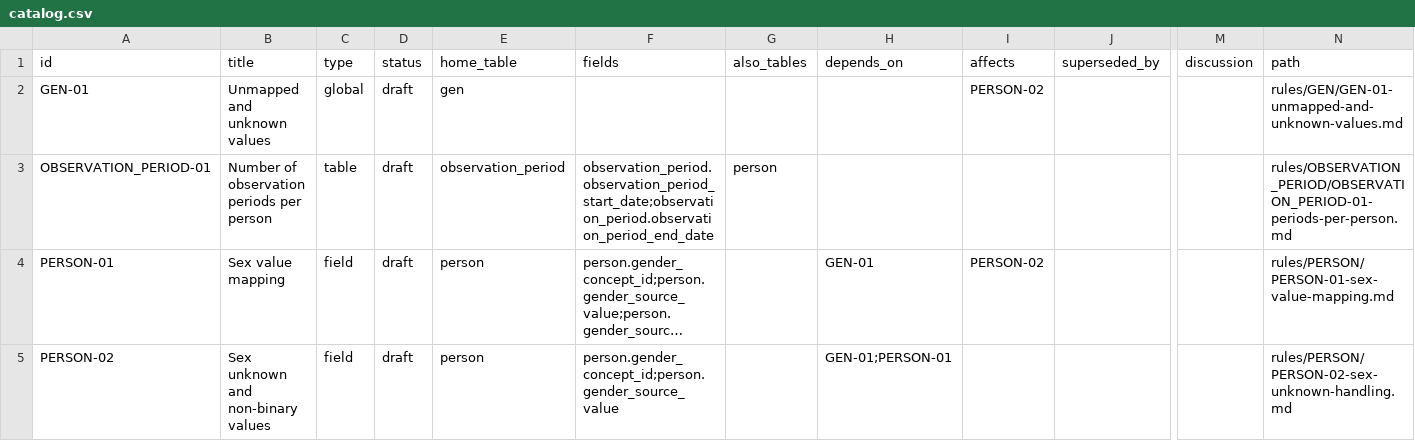
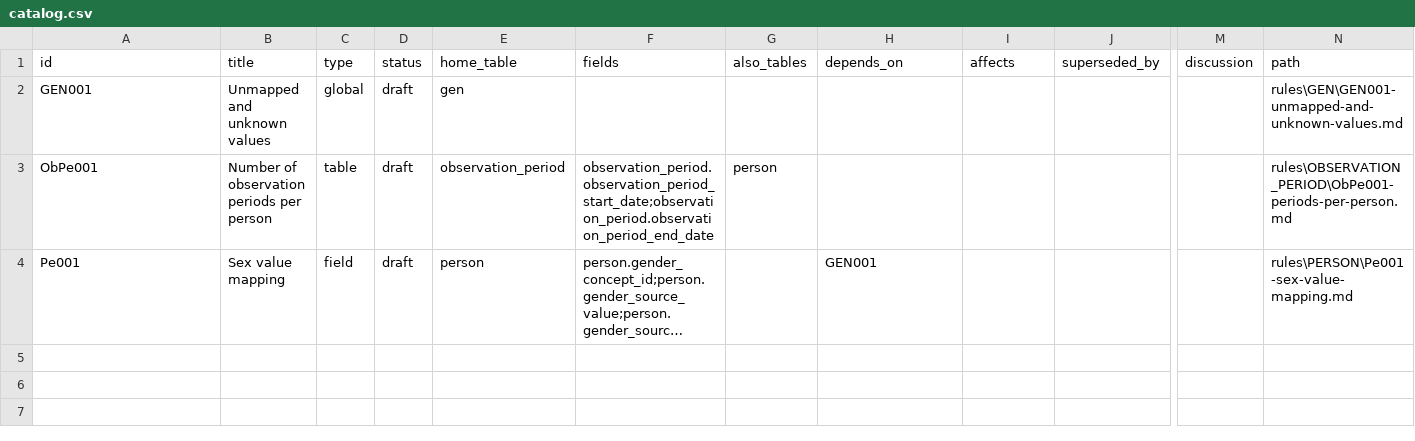
Before and after one commit to anya/vital_QC_etl_collab_test, a CSV file: catalog.csv, drawn as a sheet; only a part is shown, gaps mark what is left out; long unchanged cells end in …; rows hold the shown columns only; the diff names each change by its address in the sheet, - before the commit and + after, or states it on an @@ line.

Commit message:
Fixed broken links and updated build_catalog.py to handle new naming convention

```diff
--- a/catalog.csv
+++ b/catalog.csv
-A2 (id): GEN-01
+A2 (id): GEN001
-I2 (affects): PERSON-02
+I2 (affects): (empty)
-N2 (path): rules/GEN/GEN-01-unmapped-and-unknown-values.md
+N2 (path): rules\GEN\GEN001-unmapped-and-unknown-values.md
-A3 (id): OBSERVATION_PERIOD-01
+A3 (id): ObPe001
-N3 (path): rules/OBSERVATION_PERIOD/OBSERVATION_PERIOD-01-periods-per-person.md
+N3 (path): rules\OBSERVATION_PERIOD\ObPe001-periods-per-person.md
-A4 (id): PERSON-01
+A4 (id): Pe001
-H4 (depends_on): GEN-01
+H4 (depends_on): GEN001
-I4 (affects): PERSON-02
+I4 (affects): (empty)
-N4 (path): rules/PERSON/PERSON-01-sex-value-mapping.md
+N4 (path): rules\PERSON\Pe001-sex-value-mapping.md
-row 5: PERSON-02 | Sex unknown and non-binary values | field | draft | person | person.gender_concept_id;person.gender_source_value |  | GEN-01;PERSON-01 |  |  |  | rules/PERSON/PERSON-02-sex-unknown-handling.md
```
Also changed, not shown: sites/conformance.csv, 12 other files.
